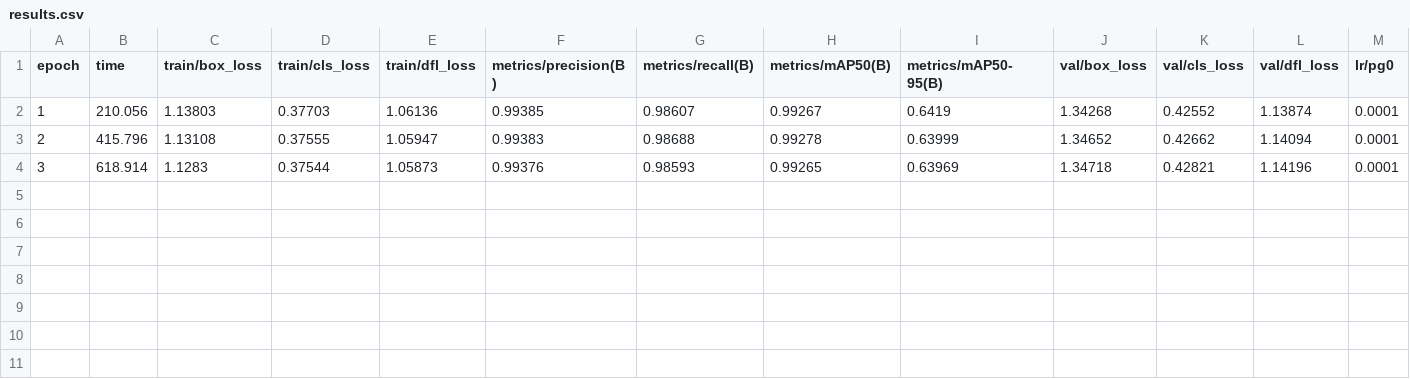
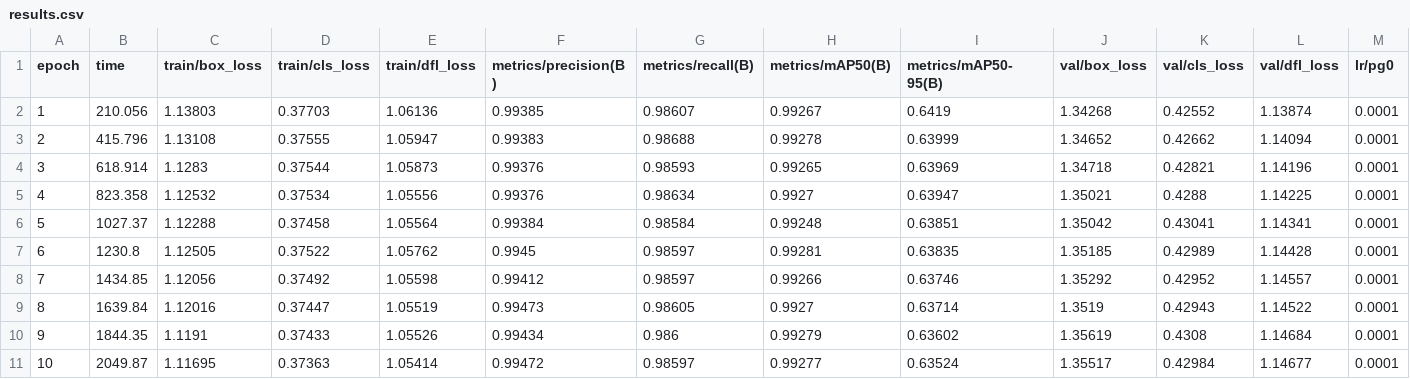
Before and after one commit to linger00333/SPLA, a CSV file: artifacts/v4/pilots/A1c_lr1e-4_s0/results.csv, drawn as a sheet; only a part is shown; rows hold the shown columns only; the diff names each change by its address in the sheet, - before the commit and + after, or states it on an @@ line.

Commit message:
Publish both failed retention pilots and close the matched training gate

```diff
--- a/artifacts/v4/pilots/A1c_lr1e-4_s0/results.csv
+++ b/artifacts/v4/pilots/A1c_lr1e-4_s0/results.csv
+row 5: 4 | 823.358 | 1.12532 | 0.37534 | 1.05556 | 0.99376 | 0.98634 | 0.9927 | 0.63947 | 1.35021 | 0.4288 | 1.14225 | 0.0001
+row 6: 5 | 1027.37 | 1.12288 | 0.37458 | 1.05564 | 0.99384 | 0.98584 | 0.99248 | 0.63851 | 1.35042 | 0.43041 | 1.14341 | 0.0001
+row 7: 6 | 1230.8 | 1.12505 | 0.37522 | 1.05762 | 0.9945 | 0.98597 | 0.99281 | 0.63835 | 1.35185 | 0.42989 | 1.14428 | 0.0001
+row 8: 7 | 1434.85 | 1.12056 | 0.37492 | 1.05598 | 0.99412 | 0.98597 | 0.99266 | 0.63746 | 1.35292 | 0.42952 | 1.14557 | 0.0001
+row 9: 8 | 1639.84 | 1.12016 | 0.37447 | 1.05519 | 0.99473 | 0.98605 | 0.9927 | 0.63714 | 1.3519 | 0.42943 | 1.14522 | 0.0001
+row 10: 9 | 1844.35 | 1.1191 | 0.37433 | 1.05526 | 0.99434 | 0.986 | 0.99279 | 0.63602 | 1.35619 | 0.4308 | 1.14684 | 0.0001
+row 11: 10 | 2049.87 | 1.11695 | 0.37363 | 1.05414 | 0.99472 | 0.98597 | 0.99277 | 0.63524 | 1.35517 | 0.42984 | 1.14677 | 0.0001
```
Also changed, not shown: 14 other files.
